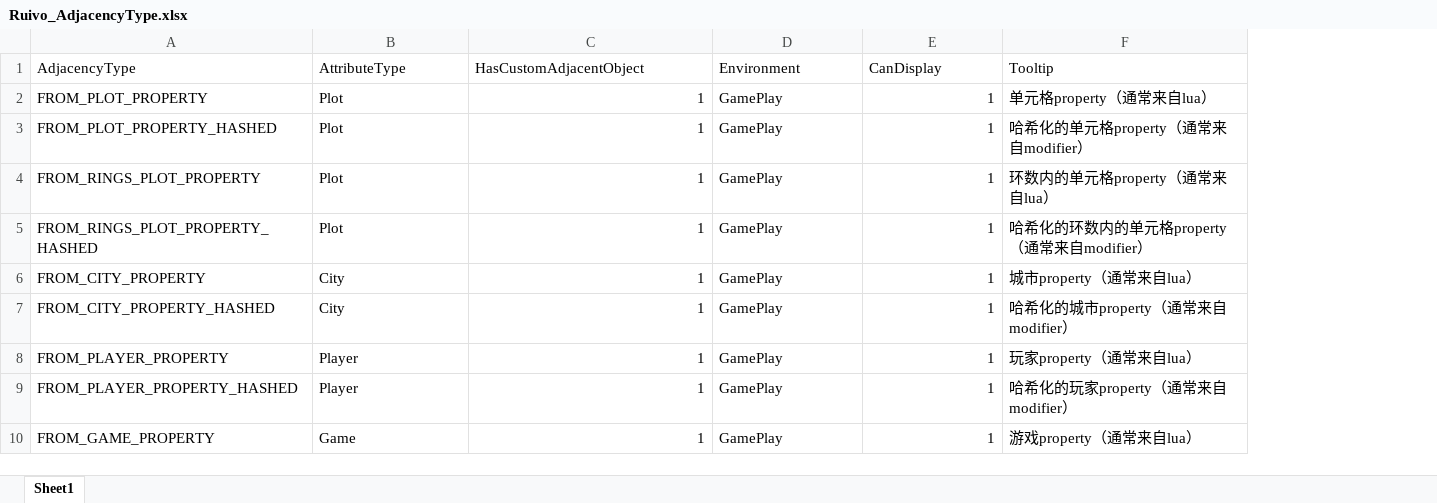
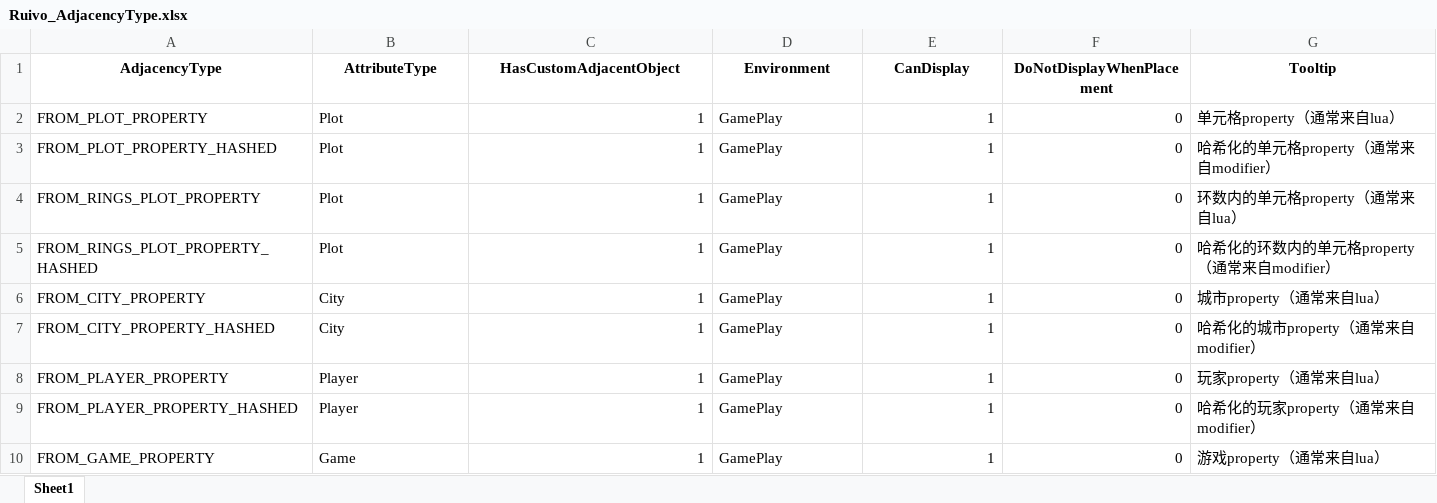
Before and after one commit to hennogous/NEW_ADJACENCY_BONUS_BY_RUIVO, an Excel workbook: !参考性文件(reference_folder)/refer_table-参考表/Ruivo_AdjacencyType.xlsx, sheet Sheet1, drawn as a sheet; only a part is shown; values as stored, in another font and other column widths than the file's, no borders; addresses are those after the commit; the diff names each change by its address in the sheet, - before the commit and + after, or states it on an @@ line.

Commit message:
feat: district detail panel, building/wonder placement adjacency, DoNotDisplayWhenPlacement
- Add RUIVO_DISTRICT_DETAIL_PANEL (lua+xml) sliding left panel for district placement
- Support building/wonder placement adjacency via Ruivo_Building_District_Mapping table
- Add DoNotDisplayWhenPlacement parameter to suppress WORKER adjacencies in placement mode
- Add hasDistrict parameter to Ruivo_ExtraAdjacentYieldBonusString for placement vs built logic
- Add pcall protection for nil-plot StatsModule fallback
- Add MAB_TryApplyOverride in AdjacencyBonusSupport.lua via Events.LoadScreenClose
- Fix tutorial .md: DistrictModifiers 0->1 in ModifierOwner example (zh+en)

```diff
--- a/!参考性文件(reference_folder)/refer_table-参考表/Ruivo_AdjacencyType.xlsx (sheet Sheet1)
+++ b/!参考性文件(reference_folder)/refer_table-参考表/Ruivo_AdjacencyType.xlsx (sheet Sheet1)
+column F (DoNotDisplayWhenPlacement), rows 2-10: all 0
@@ A1:E1 bold: off → on, alignment: left → center @@
@@ G1 bold: off → on, alignment: left → center @@
```
Also changed, not shown: !参考性文件(reference_folder)/refer_table-参考表/Ruivo_ModifierOwner_CollectionType.xlsx, !参考性文件(reference_folder)/refer_table-参考表/Ruivo_ProvideType_YieldType.xlsx, 9 other files.
